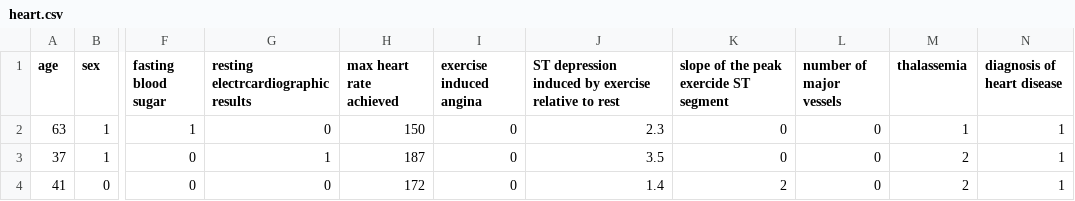
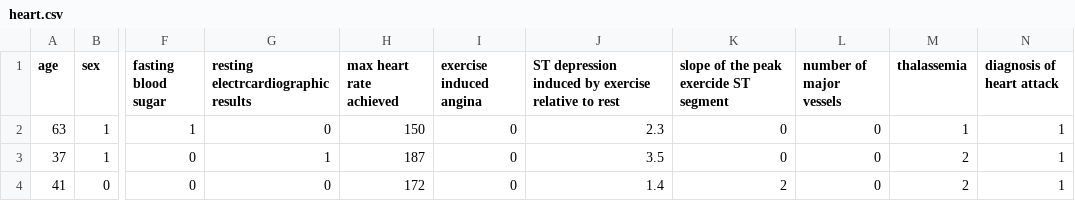
Before and after one commit to RyanHdz/group-project8, a CSV file: archive/heart.csv, drawn as a sheet; only a part is shown, gaps mark what is left out; the diff names each change by its address in the sheet, - before the commit and + after, or states it on an @@ line.

```diff
--- a/archive/heart.csv
+++ b/archive/heart.csv
-N1: diagnosis of heart disease
+N1: diagnosis of heart attack
```
Also changed, not shown: 10 other files.
